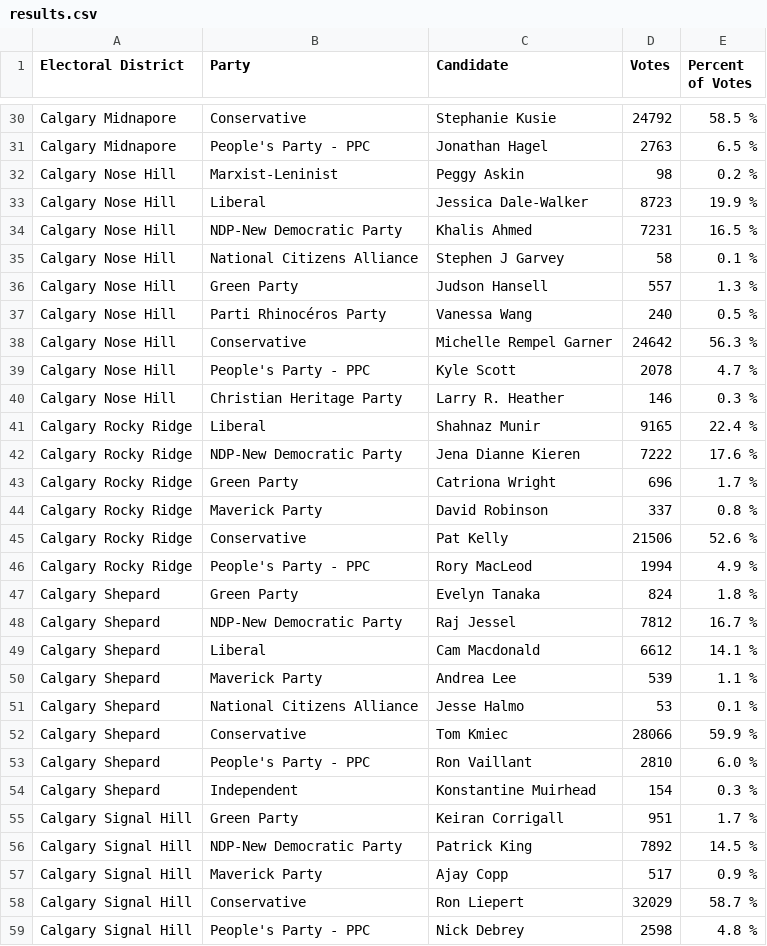
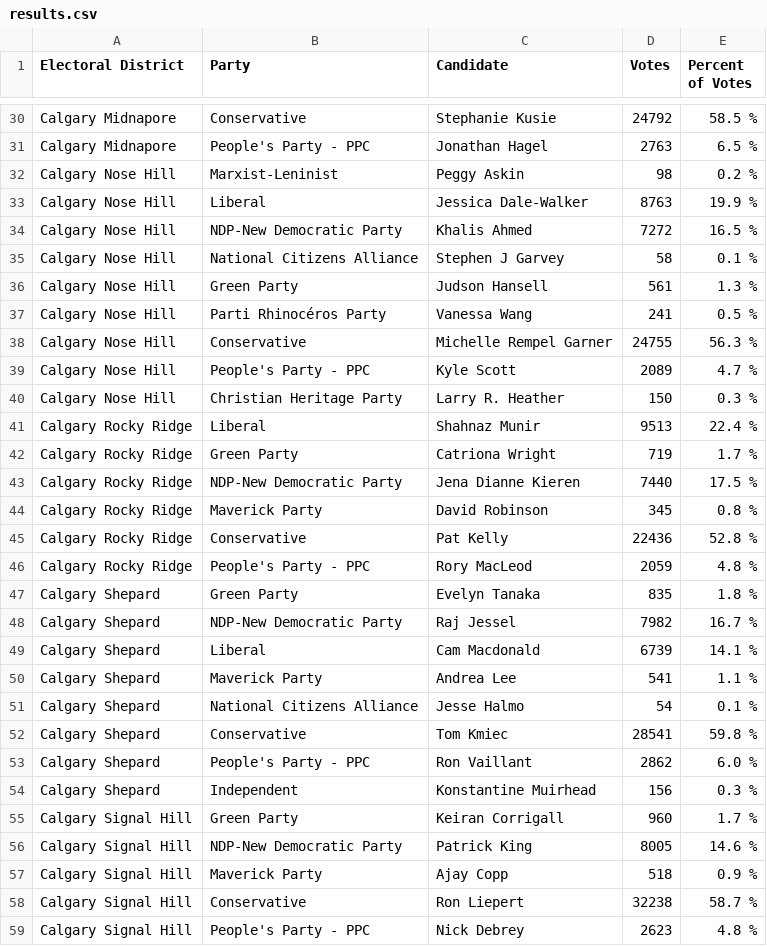
Before and after one commit to aryntoombs/Calgary-Election, a CSV file: results.csv, drawn as a sheet; only a part is shown, gaps mark what is left out; the diff covers the shown part only.

Commit message:
update election results

```diff
--- a/results.csv
+++ b/results.csv
@@ -32,28 +32,28 @@
 "Calgary Nose Hill","Marxist-Leninist","Peggy Askin",98,"0.2 %"
-"Calgary Nose Hill","Liberal","Jessica Dale-Walker",8723,"19.9 %"
-"Calgary Nose Hill","NDP-New Democratic Party","Khalis Ahmed",7231,"16.5 %"
+"Calgary Nose Hill","Liberal","Jessica Dale-Walker",8763,"19.9 %"
+"Calgary Nose Hill","NDP-New Democratic Party","Khalis Ahmed",7272,"16.5 %"
 "Calgary Nose Hill","National Citizens Alliance","Stephen J Garvey",58,"0.1 %"
-"Calgary Nose Hill","Green Party","Judson Hansell",557,"1.3 %"
-"Calgary Nose Hill","Parti Rhinocéros Party","Vanessa Wang",240,"0.5 %"
-"Calgary Nose Hill","Conservative","Michelle Rempel Garner",24642,"56.3 %"
-"Calgary Nose Hill","People's Party - PPC","Kyle Scott",2078,"4.7 %"
-"Calgary Nose Hill","Christian Heritage Party","Larry R. Heather",146,"0.3 %"
-"Calgary Rocky Ridge","Liberal","Shahnaz Munir",9165,"22.4 %"
-"Calgary Rocky Ridge","NDP-New Democratic Party","Jena Dianne Kieren",7222,"17.6 %"
-"Calgary Rocky Ridge","Green Party","Catriona Wright",696,"1.7 %"
-"Calgary Rocky Ridge","Maverick Party","David Robinson",337,"0.8 %"
-"Calgary Rocky Ridge","Conservative","Pat Kelly",21506,"52.6 %"
-"Calgary Rocky Ridge","People's Party - PPC","Rory MacLeod",1994,"4.9 %"
-"Calgary Shepard","Green Party","Evelyn Tanaka",824,"1.8 %"
-"Calgary Shepard","NDP-New Democratic Party","Raj Jessel",7812,"16.7 %"
-"Calgary Shepard","Liberal","Cam Macdonald",6612,"14.1 %"
-"Calgary Shepard","Maverick Party","Andrea Lee",539,"1.1 %"
-"Calgary Shepard","National Citizens Alliance","Jesse Halmo",53,"0.1 %"
-"Calgary Shepard","Conservative","Tom Kmiec",28066,"59.9 %"
-"Calgary Shepard","People's Party - PPC","Ron Vaillant",2810,"6.0 %"
-"Calgary Shepard","Independent","Konstantine Muirhead",154,"0.3 %"
-"Calgary Signal Hill","Green Party","Keiran Corrigall",951,"1.7 %"
-"Calgary Signal Hill","NDP-New Democratic Party","Patrick King",7892,"14.5 %"
-"Calgary Signal Hill","Maverick Party","Ajay Copp",517,"0.9 %"
-"Calgary Signal Hill","Conservative","Ron Liepert",32029,"58.7 %"
-"Calgary Signal Hill","People's Party - PPC","Nick Debrey",2598,"4.8 %"
+"Calgary Nose Hill","Green Party","Judson Hansell",561,"1.3 %"
+"Calgary Nose Hill","Parti Rhinocéros Party","Vanessa Wang",241,"0.5 %"
+"Calgary Nose Hill","Conservative","Michelle Rempel Garner",24755,"56.3 %"
+"Calgary Nose Hill","People's Party - PPC","Kyle Scott",2089,"4.7 %"
+"Calgary Nose Hill","Christian Heritage Party","Larry R. Heather",150,"0.3 %"
+"Calgary Rocky Ridge","Liberal","Shahnaz Munir",9513,"22.4 %"
+"Calgary Rocky Ridge","Green Party","Catriona Wright",719,"1.7 %"
+"Calgary Rocky Ridge","NDP-New Democratic Party","Jena Dianne Kieren",7440,"17.5 %"
+"Calgary Rocky Ridge","Maverick Party","David Robinson",345,"0.8 %"
+"Calgary Rocky Ridge","Conservative","Pat Kelly",22436,"52.8 %"
+"Calgary Rocky Ridge","People's Party - PPC","Rory MacLeod",2059,"4.8 %"
+"Calgary Shepard","Green Party","Evelyn Tanaka",835,"1.8 %"
+"Calgary Shepard","NDP-New Democratic Party","Raj Jessel",7982,"16.7 %"
+"Calgary Shepard","Liberal","Cam Macdonald",6739,"14.1 %"
+"Calgary Shepard","Maverick Party","Andrea Lee",541,"1.1 %"
+"Calgary Shepard","National Citizens Alliance","Jesse Halmo",54,"0.1 %"
+"Calgary Shepard","Conservative","Tom Kmiec",28541,"59.8 %"
+"Calgary Shepard","People's Party - PPC","Ron Vaillant",2862,"6.0 %"
+"Calgary Shepard","Independent","Konstantine Muirhead",156,"0.3 %"
+"Calgary Signal Hill","Green Party","Keiran Corrigall",960,"1.7 %"
+"Calgary Signal Hill","NDP-New Democratic Party","Patrick King",8005,"14.6 %"
+"Calgary Signal Hill","Maverick Party","Ajay Copp",518,"0.9 %"
+"Calgary Signal Hill","Conservative","Ron Liepert",32238,"58.7 %"
+"Calgary Signal Hill","People's Party - PPC","Nick Debrey",2623,"4.8 %"
```
Also changed, not shown: 40 edited cells elsewhere in this file.
